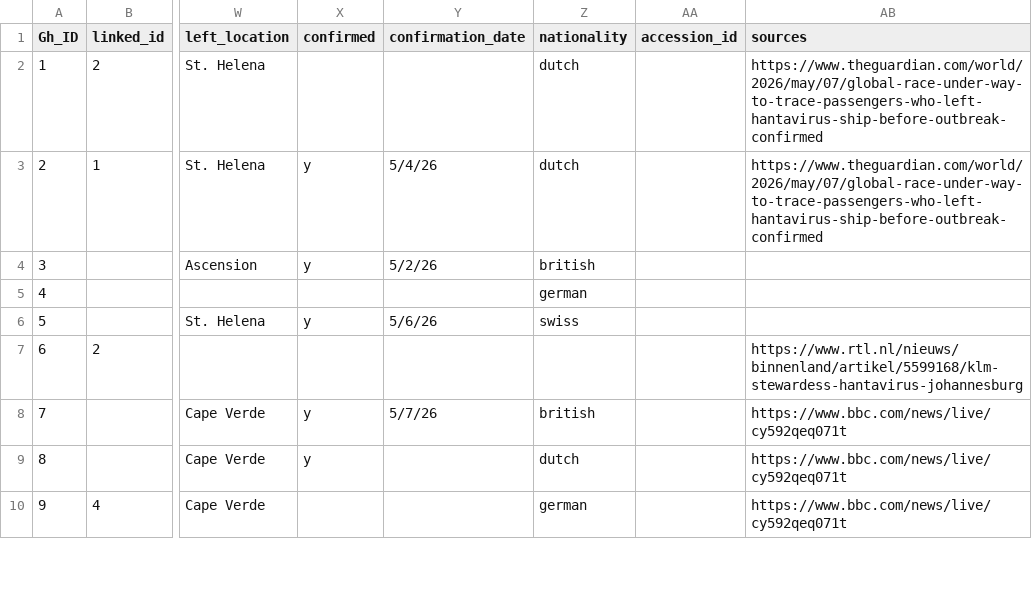
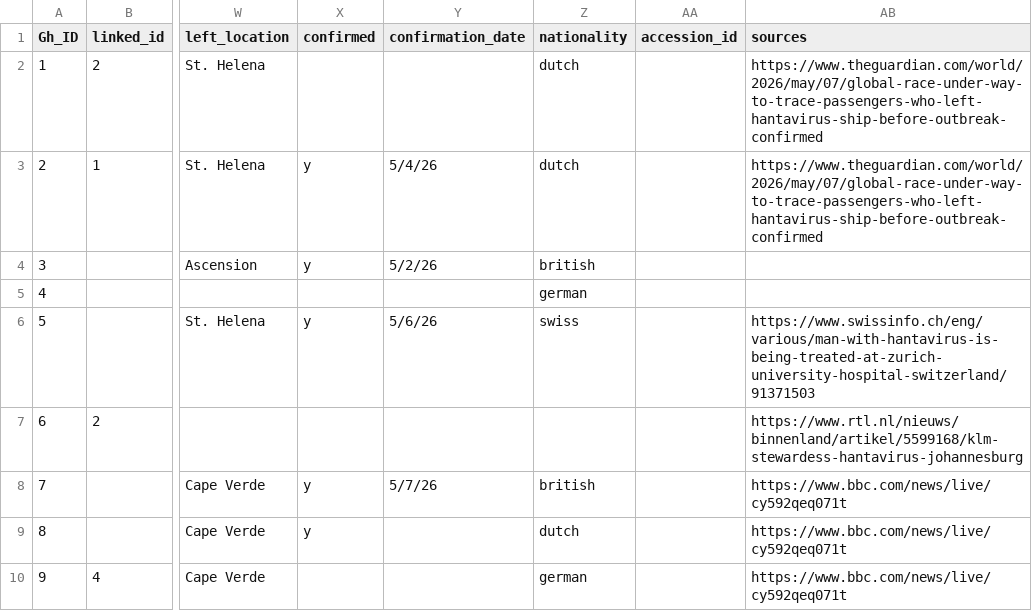
Before and after one commit to genomicepi/Hondius_hantavirus_h2026, a CSV file: data/2026_hantavirus.csv, drawn as a sheet; only a part is shown, gaps mark what is left out; the diff names each change by its address in the sheet, - before the commit and + after, or states it on an @@ line.

Commit message:
Update 2026_hantavirus.csv

```diff
--- a/data/2026_hantavirus.csv
+++ b/data/2026_hantavirus.csv
-AB6 (sources): (empty)
+AB6 (sources): https://www.swissinfo.ch/eng/various/man-with-hantavirus-is-being-treated-at-zurich-university-hospital-switzerland/91371503
```
